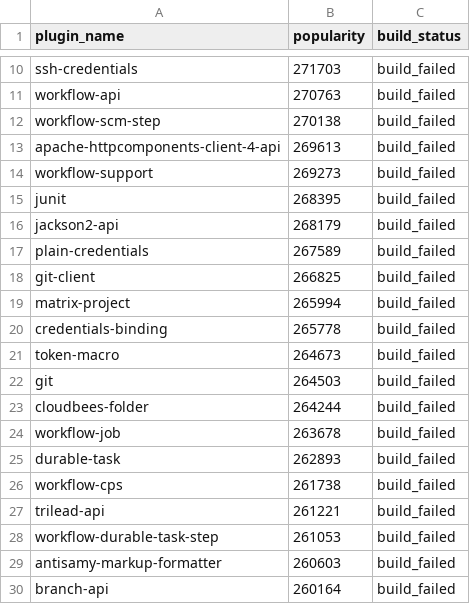
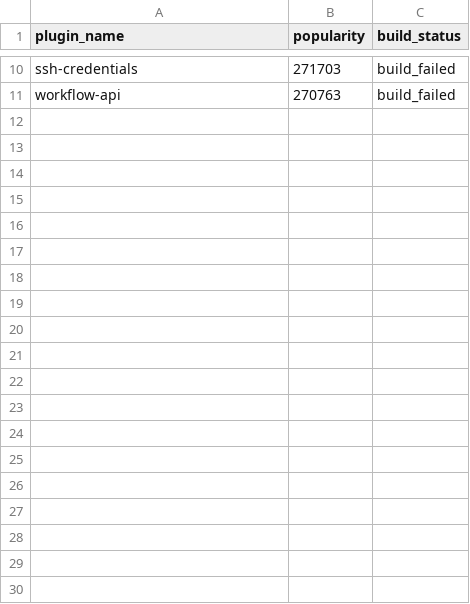
Before and after one commit to gounthar/alpha-omega-stats, a CSV file: jdk-25-build-results.csv, drawn as a sheet; only a part is shown, gaps mark what is left out; the diff covers the shown part only; the diff names each change by its address in the sheet, - before the commit and + after, or states it on an @@ line.

```diff
--- a/jdk-25-build-results.csv
+++ b/jdk-25-build-results.csv
-row 12: workflow-scm-step | 270138 | build_failed
-row 13: apache-httpcomponents-client-4-api | 269613 | build_failed
-row 14: workflow-support | 269273 | build_failed
-row 15: junit | 268395 | build_failed
-row 16: jackson2-api | 268179 | build_failed
-row 17: plain-credentials | 267589 | build_failed
-row 18: git-client | 266825 | build_failed
-row 19: matrix-project | 265994 | build_failed
-row 20: credentials-binding | 265778 | build_failed
-row 21: token-macro | 264673 | build_failed
-row 22: git | 264503 | build_failed
-row 23: cloudbees-folder | 264244 | build_failed
-row 24: workflow-job | 263678 | build_failed
-row 25: durable-task | 262893 | build_failed
-row 26: workflow-cps | 261738 | build_failed
-row 27: trilead-api | 261221 | build_failed
-row 28: workflow-durable-task-step | 261053 | build_failed
-row 29: antisamy-markup-formatter | 260603 | build_failed
-row 30: branch-api | 260164 | build_failed
```
Also changed, not shown: 33 removed rows elsewhere in this file, 1 other file.
